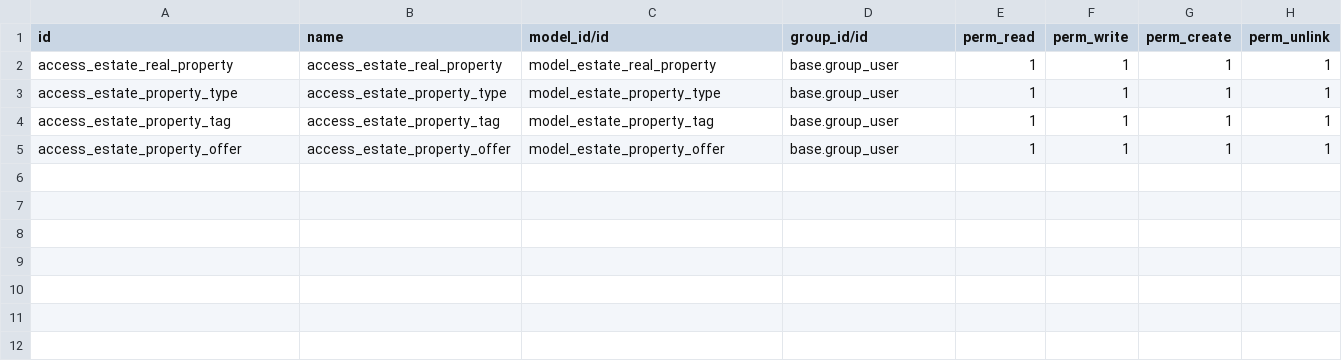
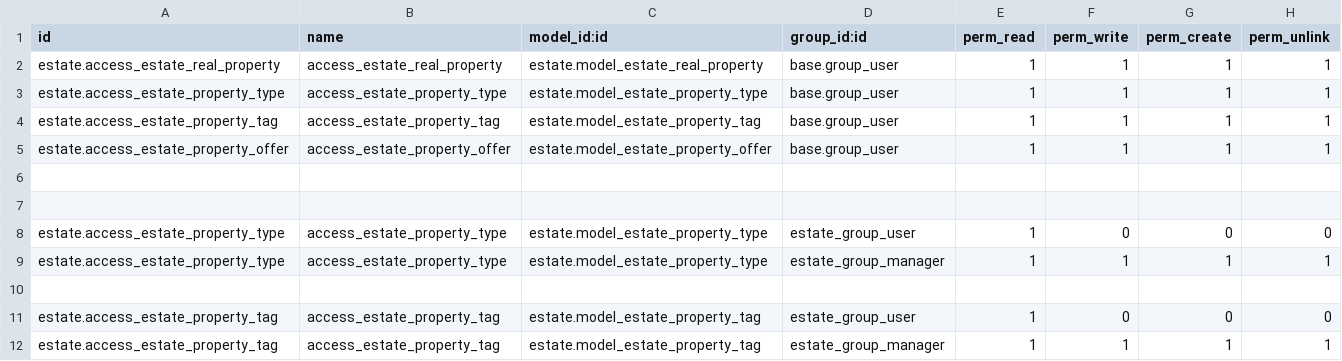
Before and after one commit to prra-odoo/odoo-training-2023, a CSV file: custom/estate/security/ir.model.access.csv, drawn as a sheet.

Commit message:
[ADD] estate created website

```diff
--- a/custom/estate/security/ir.model.access.csv
+++ b/custom/estate/security/ir.model.access.csv
@@ -1,5 +1,12 @@
-id,name,model_id/id,group_id/id,perm_read,perm_write,perm_create,perm_unlink
-access_estate_real_property,access_estate_real_property,model_estate_real_property,base.group_user,1,1,1,1
-access_estate_property_type,access_estate_property_type,model_estate_property_type,base.group_user,1,1,1,1
-access_estate_property_tag,access_estate_property_tag,model_estate_property_tag,base.group_user,1,1,1,1
-access_estate_property_offer,access_estate_property_offer,model_estate_property_offer,base.group_user,1,1,1,1
+id,name,model_id:id,group_id:id,perm_read,perm_write,perm_create,perm_unlink
+estate.access_estate_real_property,access_estate_real_property,estate.model_estate_real_property,base.group_user,1,1,1,1
+estate.access_estate_property_type,access_estate_property_type,estate.model_estate_property_type,base.group_user,1,1,1,1
+estate.access_estate_property_tag,access_estate_property_tag,estate.model_estate_property_tag,base.group_user,1,1,1,1
+estate.access_estate_property_offer,access_estate_property_offer,estate.model_estate_property_offer,base.group_user,1,1,1,1
+
+
+estate.access_estate_property_type,access_estate_property_type,estate.model_estate_property_type,estate_group_user,1,0,0,0
+estate.access_estate_property_type,access_estate_property_type,estate.model_estate_property_type,estate_group_manager,1,1,1,1
+
+estate.access_estate_property_tag,access_estate_property_tag,estate.model_estate_property_tag,estate_group_user,1,0,0,0
+estate.access_estate_property_tag,access_estate_property_tag,estate.model_estate_property_tag,estate_group_manager,1,1,1,1
```
Also changed, not shown: 12 other files.
